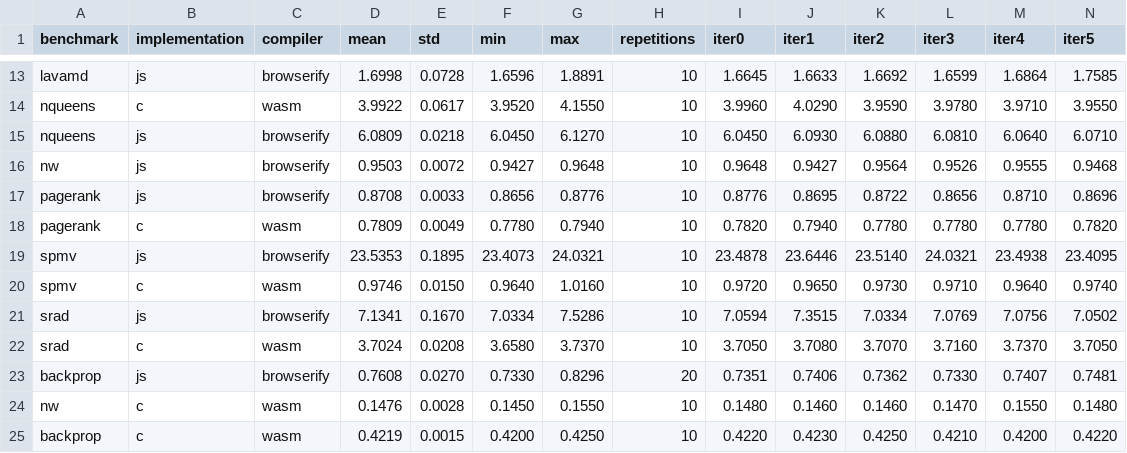
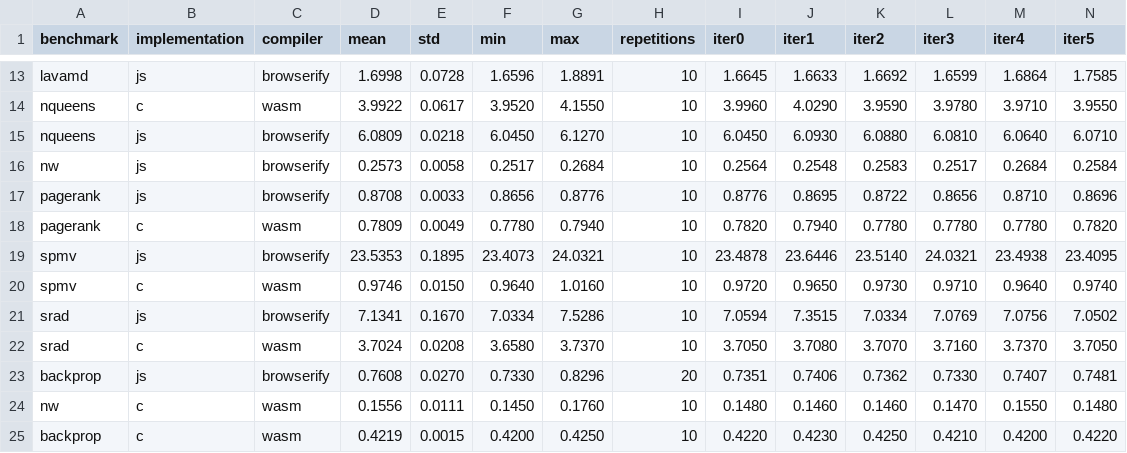
Before and after one commit to Sable/dls18-ostrich, a CSV file: raw-data/ubuntu-deer/browser/platform=ubuntu-deer,environment=chrome63,input-size=medium.csv, drawn as a sheet; only a part is shown, gaps mark what is left out; removed rows and columns are numbered as before the commit, all else as after; rows hold the shown columns only; the diff names each change by its address in the sheet, - before the commit and + after, or states it on an @@ line.

```diff
--- a/raw-data/ubuntu-deer/browser/platform=ubuntu-deer,environment=chrome63,input-size=medium.csv
+++ b/raw-data/ubuntu-deer/browser/platform=ubuntu-deer,environment=chrome63,input-size=medium.csv
-row 16: nw | js | browserify | 0.9503 | 0.0072 | 0.9427 | 0.9648 | 10 | 0.9648 | 0.9427 | 0.9564 | 0.9526 | 0.9555 | 0.9468
+row 16: nw | js | browserify | 0.2573 | 0.0058 | 0.2517 | 0.2684 | 10 | 0.2564 | 0.2548 | 0.2583 | 0.2517 | 0.2684 | 0.2584
-D24 (mean): 0.1476
+D24 (mean): 0.1556
-E24 (std): 0.0028
+E24 (std): 0.0111
-G24 (max): 0.1550
+G24 (max): 0.1760
```
Also changed, not shown: 1 other file.
